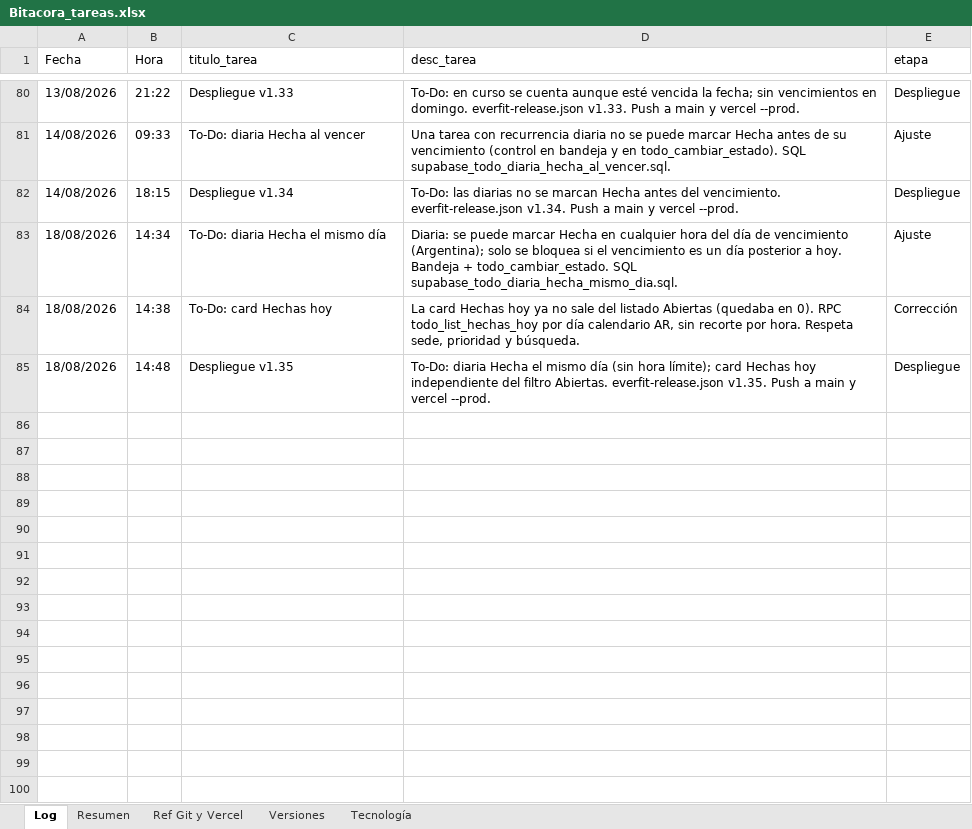
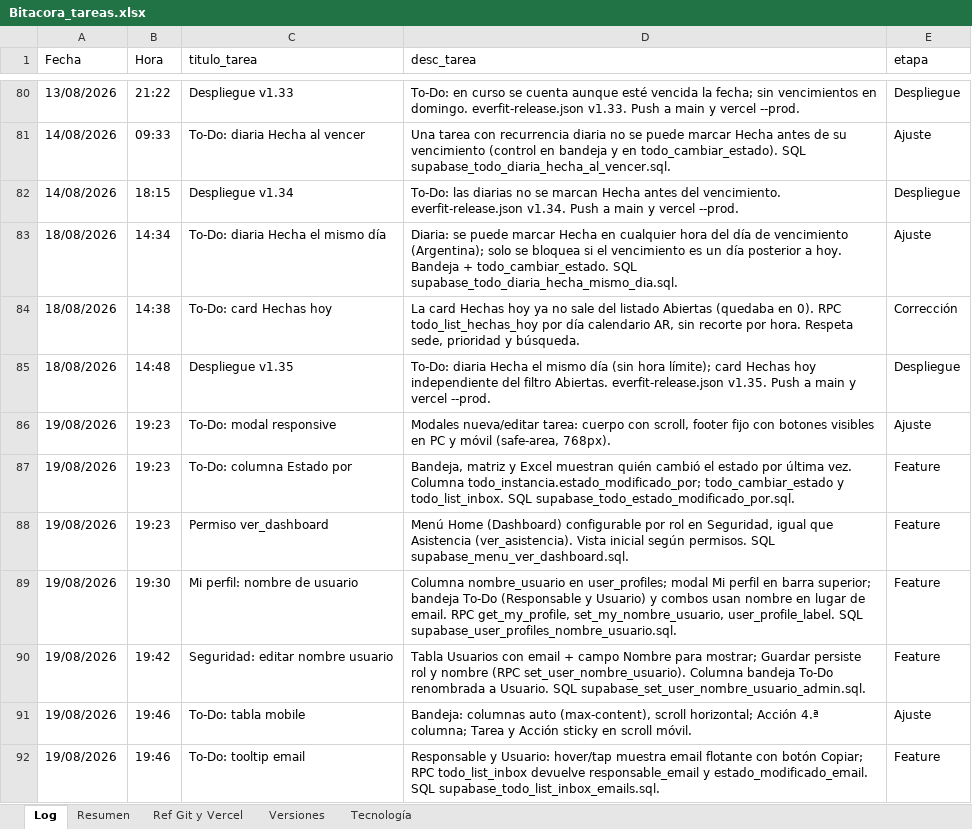
Before and after one commit to lucasbustosmartin-coder/Everfit, an Excel workbook: Bitacora_tareas.xlsx, sheet Log, drawn as a sheet; only a part is shown, gaps mark what is left out; values as stored, in another font and other column widths than the file's, no borders; the diff names each change by its address in the sheet, - before the commit and + after, or states it on an @@ line.

```diff
--- a/Bitacora_tareas.xlsx (sheet Log)
+++ b/Bitacora_tareas.xlsx (sheet Log)
+row 86: 19/08/2026 | 19:23 | To-Do: modal responsive | Modales nueva/editar tarea: cuerpo con scroll, footer fijo con botones visibles en PC y móvil (safe-area, 768px). | Ajuste
+row 87: 19/08/2026 | 19:23 | To-Do: columna Estado por | Bandeja, matriz y Excel muestran quién cambió el estado por última vez. Columna todo_instancia.estado_modificado_por; todo_cambiar_estado y todo_list_inbox. SQL supabase_todo_estado_modificado_por.sql. | Feature
+row 88: 19/08/2026 | 19:23 | Permiso ver_dashboard | Menú Home (Dashboard) configurable por rol en Seguridad, igual que Asistencia (ver_asistencia). Vista inicial según permisos. SQL supabase_menu_ver_dashboard.sql. | Feature
+row 89: 19/08/2026 | 19:30 | Mi perfil: nombre de usuario | Columna nombre_usuario en user_profiles; modal Mi perfil en barra superior; bandeja To-Do (Responsable y Usuario) y combos usan nombre en lugar de email. RPC get_my_profile, set_my_nombre_usuario, user_profile_label. SQL supabase_user_profiles_nombre_usuario.sql. | Feature
+row 90: 19/08/2026 | 19:42 | Seguridad: editar nombre usuario | Tabla Usuarios con email + campo Nombre para mostrar; Guardar persiste rol y nombre (RPC set_user_nombre_usuario). Columna bandeja To-Do renombrada a Usuario. SQL supabase_set_user_nombre_usuario_admin.sql. | Feature
+row 91: 19/08/2026 | 19:46 | To-Do: tabla mobile | Bandeja: columnas auto (max-content), scroll horizontal; Acción 4.ª columna; Tarea y Acción sticky en scroll móvil. | Ajuste
+row 92: 19/08/2026 | 19:46 | To-Do: tooltip email | Responsable y Usuario: hover/tap muestra email flotante con botón Copiar; RPC todo_list_inbox devuelve responsable_email y estado_modificado_email. SQL supabase_todo_list_inbox_emails.sql. | Feature
```
Also changed, not shown: sheet Resumen, 11 other files.
